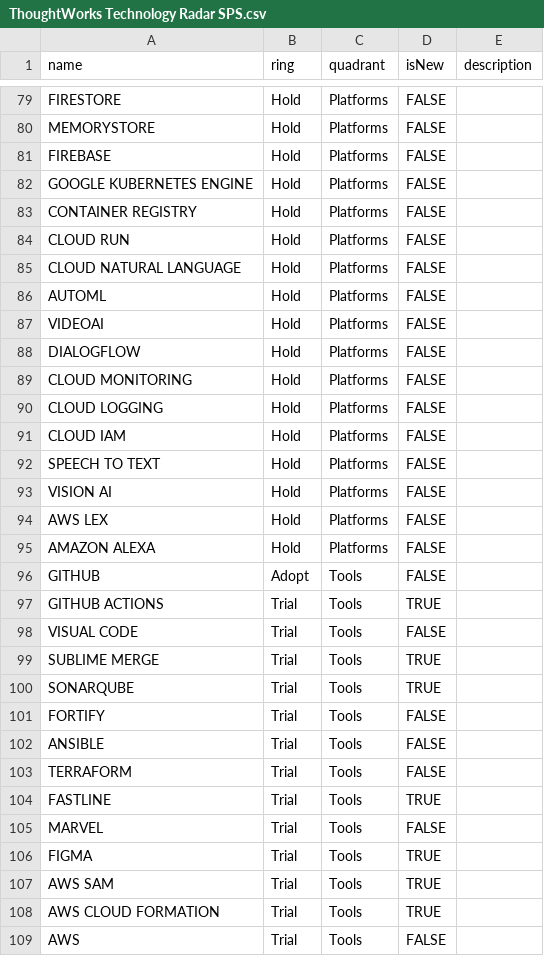
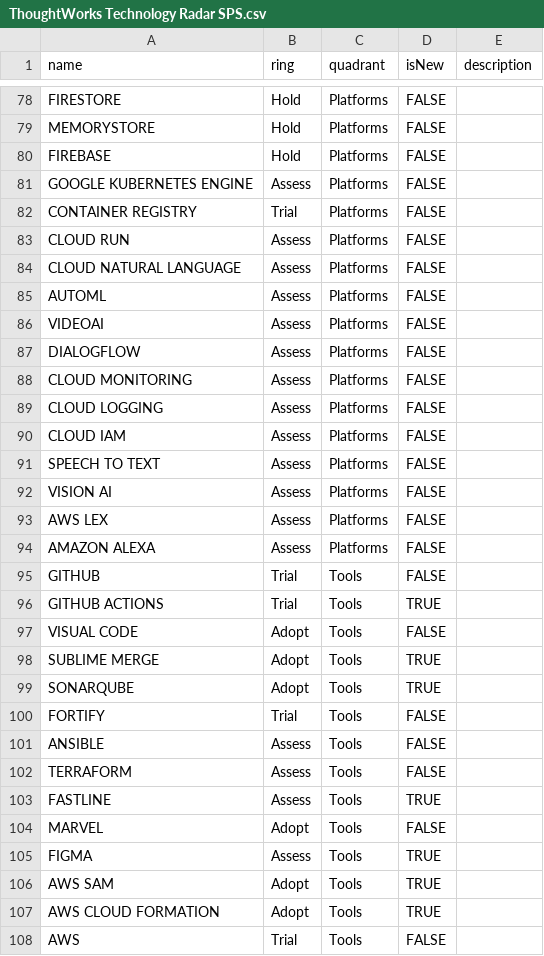
Before and after one commit to nayelliTerrazas/radar, a CSV file: ThoughtWorks Technology Radar SPS.csv, drawn as a sheet; only a part is shown, gaps mark what is left out; the diff covers the shown part only.

Commit message:
Actualización ring

```diff
--- a/ThoughtWorks Technology Radar SPS.csv
+++ b/ThoughtWorks Technology Radar SPS.csv
@@ -81,29 +80,29 @@ MEMORYSTORE,Hold,Platforms,FALSE,
 FIREBASE,Hold,Platforms,FALSE,
-GOOGLE KUBERNETES ENGINE,Hold,Platforms,FALSE,
-CONTAINER REGISTRY,Hold,Platforms,FALSE,
-CLOUD RUN,Hold,Platforms,FALSE,
-CLOUD NATURAL LANGUAGE,Hold,Platforms,FALSE,
-AUTOML,Hold,Platforms,FALSE,
-VIDEOAI,Hold,Platforms,FALSE,
-DIALOGFLOW,Hold,Platforms,FALSE,
-CLOUD MONITORING,Hold,Platforms,FALSE,
-CLOUD LOGGING,Hold,Platforms,FALSE,
-CLOUD IAM,Hold,Platforms,FALSE,
-SPEECH TO TEXT,Hold,Platforms,FALSE,
-VISION AI,Hold,Platforms,FALSE,
-AWS LEX,Hold,Platforms,FALSE,
-AMAZON ALEXA,Hold,Platforms,FALSE,
-GITHUB,Adopt,Tools,FALSE,
+GOOGLE KUBERNETES ENGINE,Assess,Platforms,FALSE,
+CONTAINER REGISTRY,Trial,Platforms,FALSE,
+CLOUD RUN,Assess,Platforms,FALSE,
+CLOUD NATURAL LANGUAGE,Assess,Platforms,FALSE,
+AUTOML,Assess,Platforms,FALSE,
+VIDEOAI,Assess,Platforms,FALSE,
+DIALOGFLOW,Assess,Platforms,FALSE,
+CLOUD MONITORING,Assess,Platforms,FALSE,
+CLOUD LOGGING,Assess,Platforms,FALSE,
+CLOUD IAM,Assess,Platforms,FALSE,
+SPEECH TO TEXT,Assess,Platforms,FALSE,
+VISION AI,Assess,Platforms,FALSE,
+AWS LEX,Assess,Platforms,FALSE,
+AMAZON ALEXA,Assess,Platforms,FALSE,
+GITHUB,Trial,Tools,FALSE,
 GITHUB ACTIONS,Trial,Tools,TRUE,
-VISUAL CODE,Trial,Tools,FALSE,
-SUBLIME MERGE,Trial,Tools,TRUE,
-SONARQUBE,Trial,Tools,TRUE,
+VISUAL CODE,Adopt,Tools,FALSE,
+SUBLIME MERGE,Adopt,Tools,TRUE,
+SONARQUBE,Adopt,Tools,TRUE,
 FORTIFY,Trial,Tools,FALSE,
-ANSIBLE,Trial,Tools,FALSE,
-TERRAFORM,Trial,Tools,FALSE,
-FASTLINE,Trial,Tools,TRUE,
-MARVEL,Trial,Tools,FALSE,
-FIGMA,Trial,Tools,TRUE,
-AWS SAM,Trial,Tools,TRUE,
-AWS CLOUD FORMATION,Trial,Tools,TRUE,
+ANSIBLE,Assess,Tools,FALSE,
+TERRAFORM,Assess,Tools,FALSE,
+FASTLINE,Assess,Tools,TRUE,
+MARVEL,Adopt,Tools,FALSE,
+FIGMA,Assess,Tools,TRUE,
+AWS SAM,Adopt,Tools,TRUE,
+AWS CLOUD FORMATION,Adopt,Tools,TRUE,
 AWS ,Trial,Tools,FALSE,
```
Also changed, not shown: 2 removed rows and 79 edited cells elsewhere in this file.
